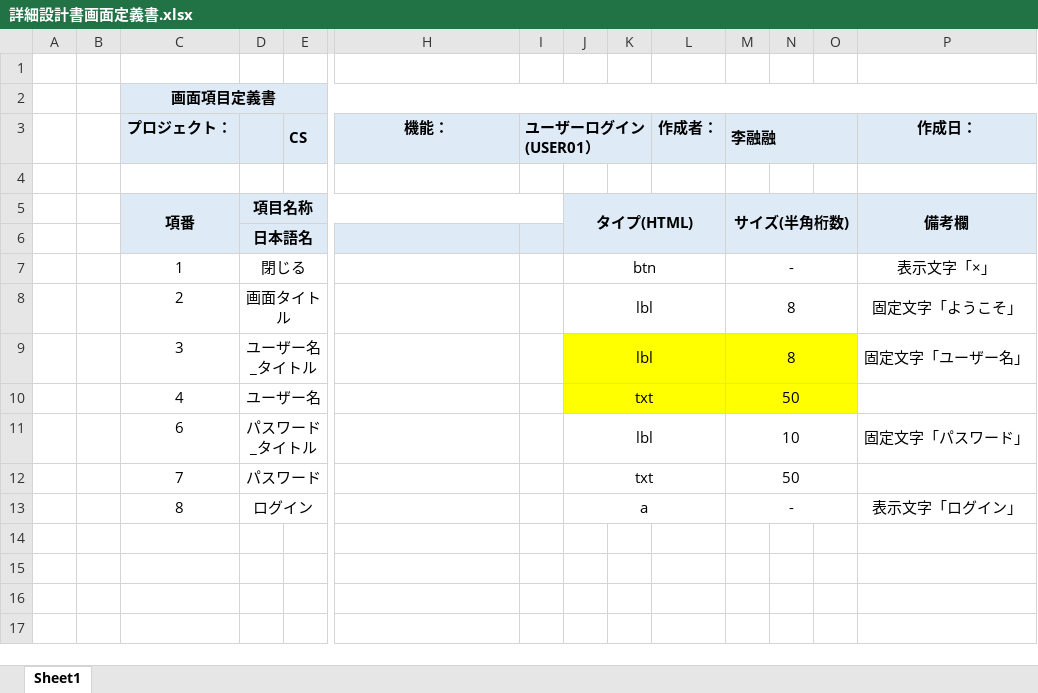
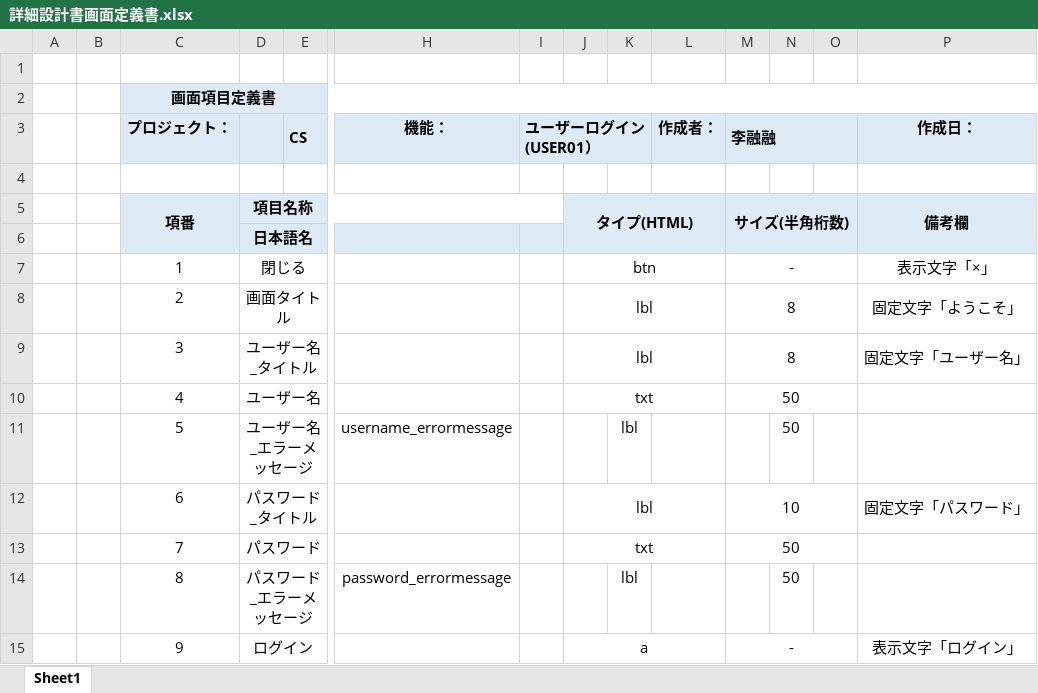
Before and after one commit to IotaTech-Info/certificate-online, an Excel workbook: doc/30_詳細設計/01_画面系/詳細設計書画面定義書.xlsx, sheet Sheet1, drawn as a sheet; only a part is shown, gaps mark what is left out; values as stored, in another font and other column widths than the file's, no borders; addresses are those after the commit; rows hold the shown columns only; the diff names each change by its address in the sheet, - before the commit and + after, or states it on an @@ line.

Commit message:
03

```diff
--- a/doc/30_詳細設計/01_画面系/詳細設計書画面定義書.xlsx (sheet Sheet1)
+++ b/doc/30_詳細設計/01_画面系/詳細設計書画面定義書.xlsx (sheet Sheet1)
-J9:O10 fill: #FFFF00
+J9:O10 fill: none
+row 11:  |  | 5 | ユーザー名_エラーメッセージ |  | username_errormessage |  |  | lbl |  |  | 50
+row 14:  |  | 8 | パスワード_エラーメッセージ |  | password_errormessage |  |  | lbl |  |  | 50
-C15 (プロジェクト：): 8
+C15 (プロジェクト：): 9
```
